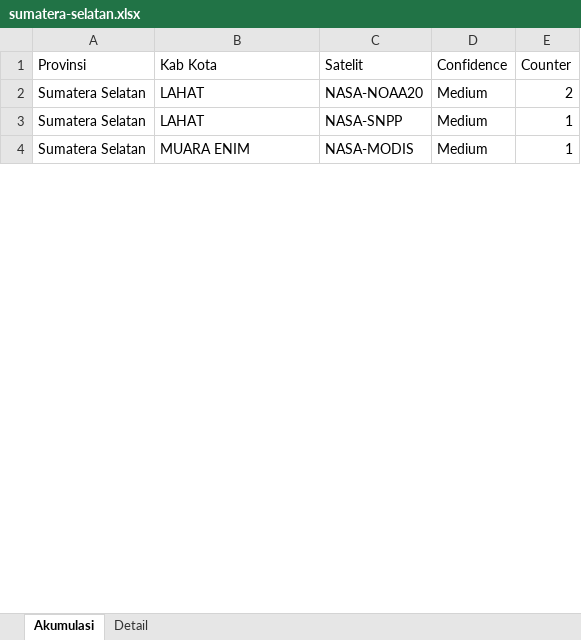
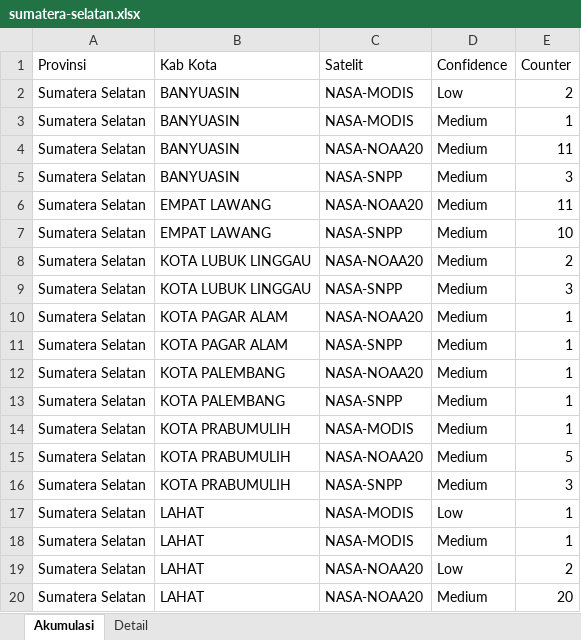
Before and after one commit to azharpratama/sipongi-bmkg-sumatera-dataset-2025, an Excel workbook: sumatera-selatan.xlsx, sheet Akumulasi, drawn as a sheet; only a part is shown; values as stored, in another font and other column widths than the file's, no borders; addresses are those after the commit; the diff covers the shown part only; the diff names each change by its address in the sheet, - before the commit and + after, or states it on an @@ line.

```diff
--- a/sumatera-selatan.xlsx (sheet Akumulasi)
+++ b/sumatera-selatan.xlsx (sheet Akumulasi)
+row 2: Sumatera Selatan | BANYUASIN | NASA-MODIS | Low | 2
+row 3: Sumatera Selatan | BANYUASIN | NASA-MODIS | Medium | 1
+row 4: Sumatera Selatan | BANYUASIN | NASA-NOAA20 | Medium | 11
+row 5: Sumatera Selatan | BANYUASIN | NASA-SNPP | Medium | 3
+row 6: Sumatera Selatan | EMPAT LAWANG | NASA-NOAA20 | Medium | 11
+row 7: Sumatera Selatan | EMPAT LAWANG | NASA-SNPP | Medium | 10
-B8 (Kab Kota): LAHAT
+B8 (Kab Kota): KOTA LUBUK LINGGAU
+row 9: Sumatera Selatan | KOTA LUBUK LINGGAU | NASA-SNPP | Medium | 3
+row 10: Sumatera Selatan | KOTA PAGAR ALAM | NASA-NOAA20 | Medium | 1
+row 11: Sumatera Selatan | KOTA PAGAR ALAM | NASA-SNPP | Medium | 1
+row 12: Sumatera Selatan | KOTA PALEMBANG | NASA-NOAA20 | Medium | 1
-B13 (Kab Kota): LAHAT
+B13 (Kab Kota): KOTA PALEMBANG
-B14 (Kab Kota): MUARA ENIM
+B14 (Kab Kota): KOTA PRABUMULIH
+row 15: Sumatera Selatan | KOTA PRABUMULIH | NASA-NOAA20 | Medium | 5
+row 16: Sumatera Selatan | KOTA PRABUMULIH | NASA-SNPP | Medium | 3
+row 17: Sumatera Selatan | LAHAT | NASA-MODIS | Low | 1
+row 18: Sumatera Selatan | LAHAT | NASA-MODIS | Medium | 1
+row 19: Sumatera Selatan | LAHAT | NASA-NOAA20 | Low | 2
+row 20: Sumatera Selatan | LAHAT | NASA-NOAA20 | Medium | 20
```
Also changed, not shown: 40 added rows and 9 edited cells elsewhere in this sheet, sheet Detail, bengkulu.xlsx, riau.xlsx, 9 other files.
